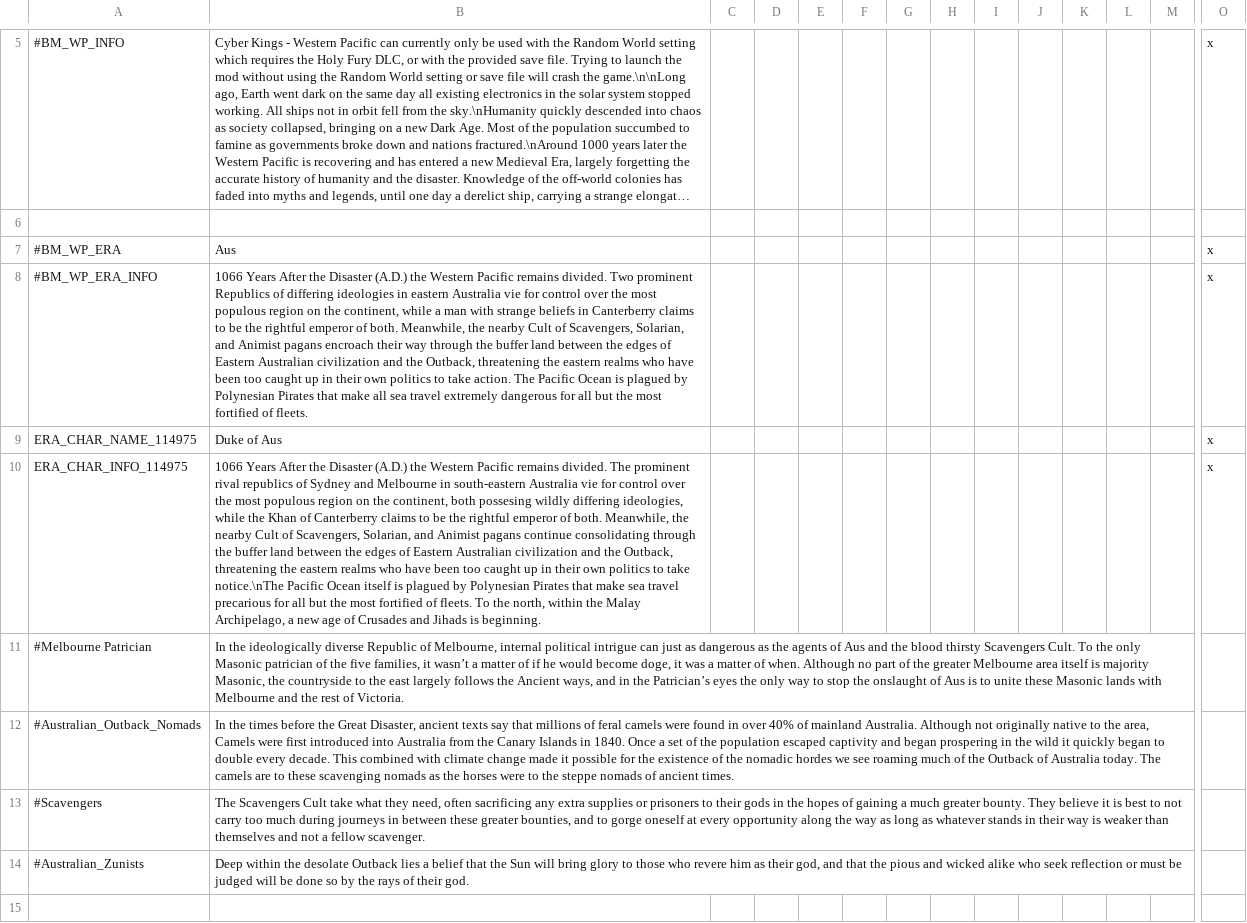
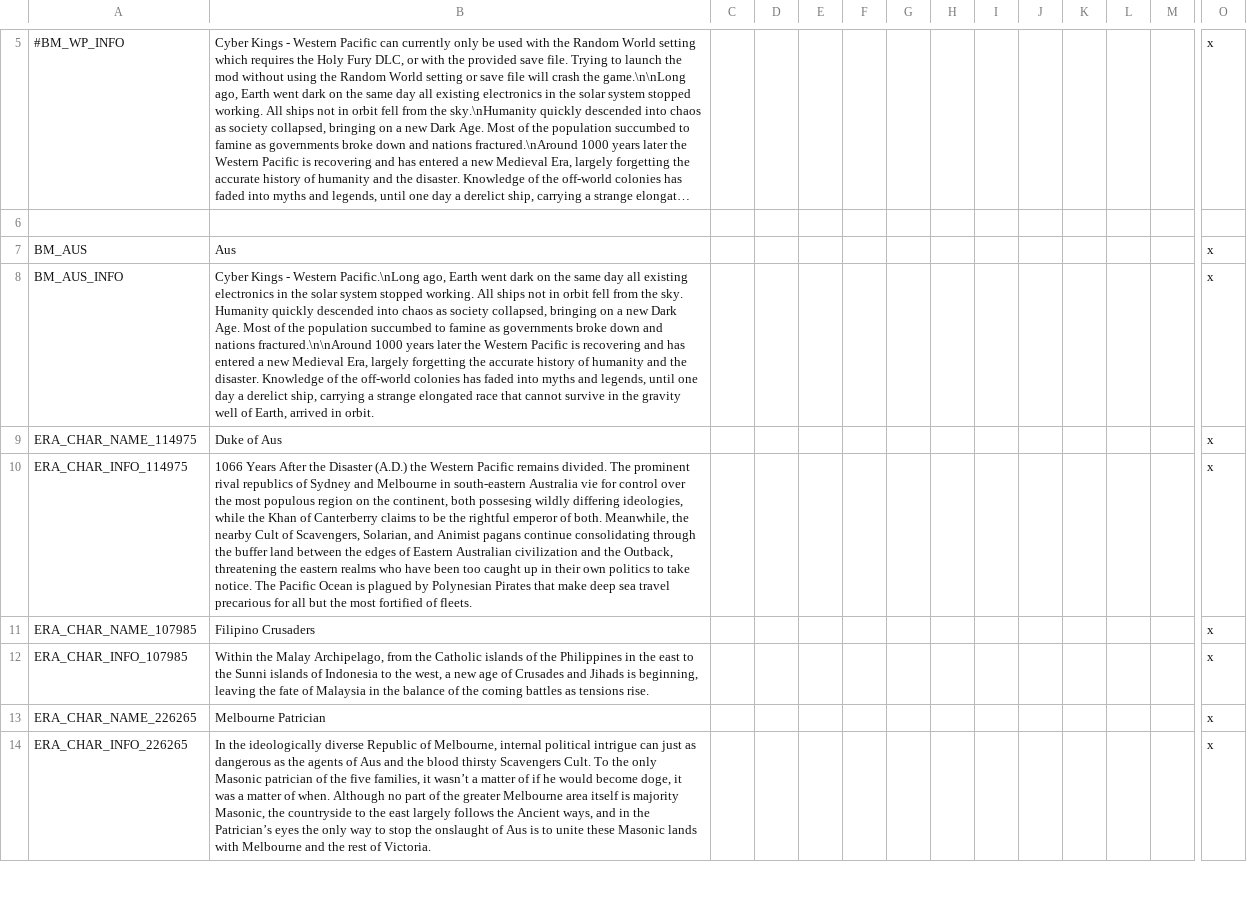
Before and after one commit to Zombaxx/Western-Pacific, a CSV file: western-pacific/localisation/bookmark.csv, drawn as a sheet; only a part is shown, gaps mark what is left out; long unchanged cells end in …; removed rows and columns are numbered as before the commit, all else as after; rows hold the shown columns only; the diff covers the shown part only; the diff names each change by its address in the sheet, - before the commit and + after, or states it on an @@ line.

Commit message:
6 new bookmark characters to help explain the political setup and lore further in game

```diff
--- a/western-pacific/localisation/bookmark.csv
+++ b/western-pacific/localisation/bookmark.csv
-A7: #BM_WP_ERA
+A7: BM_AUS
-A8: #BM_WP_ERA_INFO
+A8: BM_AUS_INFO
-B8: 1066 Years After the Disaster (A.D.) the Western Pacific remains divided. Two prominent Republics of differing ideologies in eastern Australia vie for control over the most populous region on the continent, while a man with strange beliefs in Canterberry claims to be the rightful emperor of both. Meanwhile, the nearby Cult of Scavengers, Solarian, and Animist pagans encroach their way through the buffer land between the edges of Eastern Australian civilization and the Outback, threatening the eastern realms who have been too caught up in their own politics to take action. The Pacific Ocean is plagued by Polynesian Pirates that make all sea travel extremely dangerous for all but the most fortified of fleets.
+B8: Cyber Kings - Western Pacific.\nLong ago, Earth went dark on the same day all existing electronics in the solar system stopped working. All ships not in orbit fell from the sky. Humanity quickly descended into chaos as society collapsed, bringing on a new Dark Age. Most of the population succumbed to famine as governments broke down and nations fractured.\n\nAround 1000 years later the Western Pacific is recovering and has entered a new Medieval Era, largely forgetting the accurate history of humanity and the disaster. Knowledge of the off-world colonies has faded into myths and legends, until one day a derelict ship, carrying a strange elongated race that cannot survive in the gravity well of Earth, arrived in orbit.
-B10: …to take notice.\nThe Pacific Ocean itself is plagued by Polynesian Pirates that make sea travel precarious for all but the most fortified of fleets. To the north, within the Malay Archipelago, a new age of Crusades and Jihads is beginning.
+B10: …to take notice. The Pacific Ocean is plagued by Polynesian Pirates that make deep sea travel precarious for all but the most fortified of fleets.
-row 11: #Melbourne Patrician | In the ideologically diverse Republic of Melbourne, internal political intrigue can just as dangerous as the agents of Aus and the blood thirsty Scavengers Cult. To the only Masonic patrician of the five families, it wasn’t a matter of if he would become doge, it was a matter of when. Although no part of the greater Melbourne area itself is majority Masonic, the countryside to the east largely follows the Ancient ways, and in the Patrician’s eyes the only way to stop the onslaught of Aus is to unite these Masonic lands with Melbourne and the rest of Victoria.
-row 12: #Australian_Outback_Nomads | In the times before the Great Disaster, ancient texts say that millions of feral camels were found in over 40% of mainland Australia. Although not originally native to the area, Camels were first introduced into Australia from the Canary Islands in 1840. Once a set of the population escaped captivity and began prospering in the wild it quickly began to double every decade. This combined with climate change made it possible for the existence of the nomadic hordes we see roaming much of the Outback of Australia today. The camels are to these scavenging nomads as the horses were to the steppe nomads of ancient times.
-row 13: #Scavengers | The Scavengers Cult take what they need, often sacrificing any extra supplies or prisoners to their gods in the hopes of gaining a much greater bounty. They believe it is best to not carry too much during journeys in between these greater bounties, and to gorge oneself at every opportunity along the way as long as whatever stands in their way is weaker than themselves and not a fellow scavenger.
-row 14: #Australian_Zunists | Deep within the desolate Outback lies a belief that the Sun will bring glory to those who revere him as their god, and that the pious and wicked alike who seek reflection or must be judged will be done so by the rays of their god.
-row 11: (empty)
+row 11: ERA_CHAR_NAME_107985 | Filipino Crusaders |  |  |  |  |  |  |  |  |  |  |  | x
+row 12: ERA_CHAR_INFO_107985 | Within the Malay Archipelago, from the Catholic islands of the Philippines in the east to the Sunni islands of Indonesia to the west, a new age of Crusades and Jihads is beginning, leaving the fate of Malaysia in the balance of the coming battles as tensions rise. |  |  |  |  |  |  |  |  |  |  |  | x
+row 13: ERA_CHAR_NAME_226265 | Melbourne Patrician |  |  |  |  |  |  |  |  |  |  |  | x
+row 14: ERA_CHAR_INFO_226265 | In the ideologically diverse Republic of Melbourne, internal political intrigue can just as dangerous as the agents of Aus and the blood thirsty Scavengers Cult. To the only Masonic patrician of the five families, it wasn’t a matter of if he would become doge, it was a matter of when. Although no part of the greater Melbourne area itself is majority Masonic, the countryside to the east largely follows the Ancient ways, and in the Patrician’s eyes the only way to stop the onslaught of Aus is to unite these Masonic lands with Melbourne and the rest of Victoria. |  |  |  |  |  |  |  |  |  |  |  | x
```
Also changed, not shown: 6 added rows, 2 removed rows and 6 edited cells elsewhere in this file, 4 other files.
